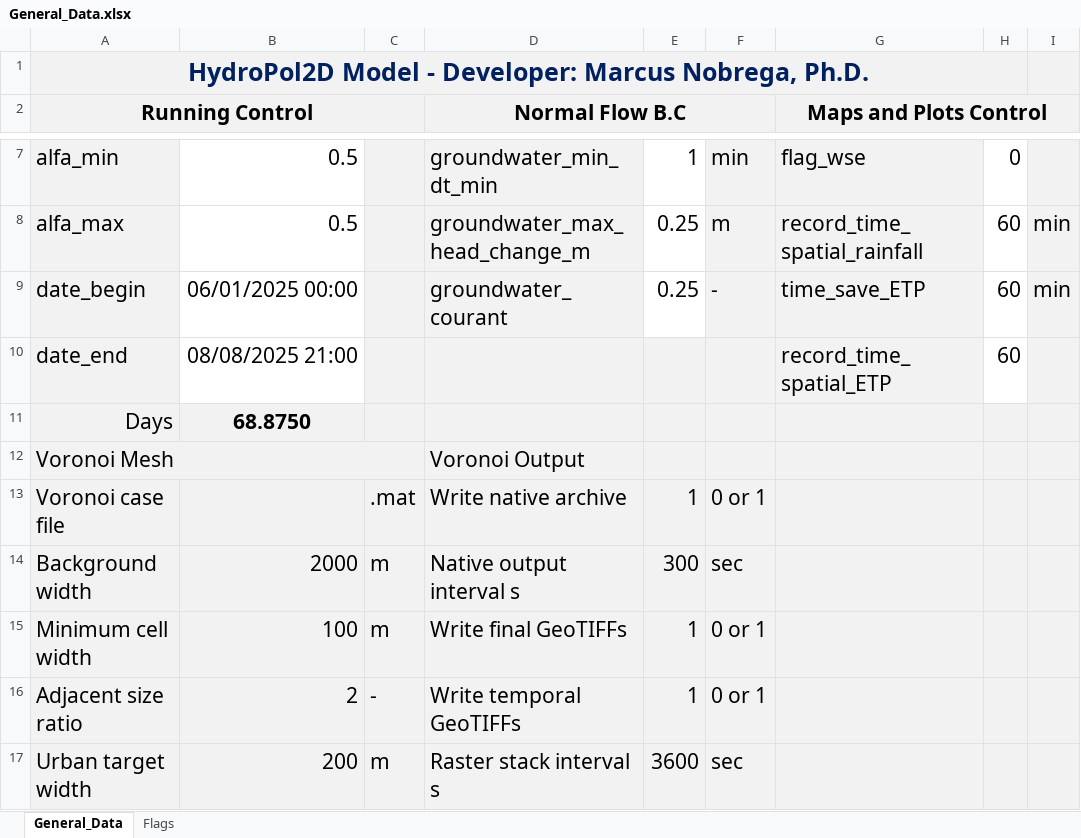
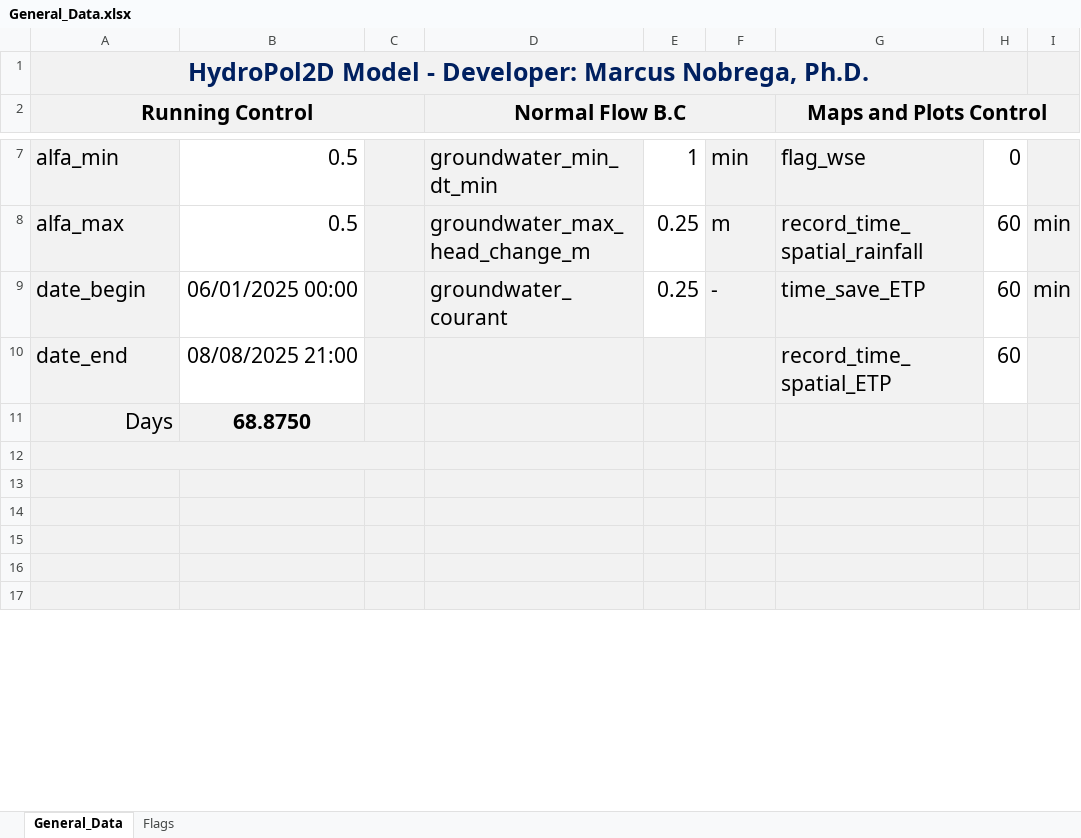
Before and after one commit to marcusnobrega-eng/HydroPol2D, an Excel workbook: Input_Data_Sheets/General_Data.xlsx, sheet General_Data, drawn as a sheet; only a part is shown, gaps mark what is left out; values as stored, in another font and other column widths than the file's, no borders; charts and pictures not drawn; the diff covers the shown part only; the diff names each change by its address in the sheet, - before the commit and + after, or states it on an @@ line.

```diff
--- a/Input_Data_Sheets/General_Data.xlsx (sheet General_Data)
+++ b/Input_Data_Sheets/General_Data.xlsx (sheet General_Data)
-A12 (Running Control): Voronoi Mesh
+A12 (Running Control): (empty)
-D12 (Normal Flow B.C): Voronoi Output
+D12 (Normal Flow B.C): (empty)
-A13 (Running Control): Voronoi case file
+A13 (Running Control): (empty)
-C13: .mat
+C13: (empty)
-D13 (Normal Flow B.C): Write native archive
+D13 (Normal Flow B.C): (empty)
-E13: 1
+E13: (empty)
-F13: 0 or 1
+F13: (empty)
-A14 (Running Control): Background width
+A14 (Running Control): (empty)
-B14: 2000
+B14: (empty)
-C14:C15: m
+C14:C15: (empty)
-D14 (Normal Flow B.C): Native output interval s
+D14 (Normal Flow B.C): (empty)
-E14: 300
+E14: (empty)
-F14: sec
+F14: (empty)
-A15 (Running Control): Minimum cell width
+A15 (Running Control): (empty)
-B15: 100
+B15: (empty)
-D15 (Normal Flow B.C): Write final GeoTIFFs
+D15 (Normal Flow B.C): (empty)
-E15:E16: 1
+E15:E16: (empty)
-F15:F16: 0 or 1
+F15:F16: (empty)
-A16 (Running Control): Adjacent size ratio
+A16 (Running Control): (empty)
-B16: 2
+B16: (empty)
-C16: -
+C16: (empty)
-D16 (Normal Flow B.C): Write temporal GeoTIFFs
+D16 (Normal Flow B.C): (empty)
-A17 (Running Control): Urban target width
+A17 (Running Control): (empty)
-B17: 200
+B17: (empty)
-C17: m
+C17: (empty)
-D17 (Normal Flow B.C): Raster stack interval s
+D17 (Normal Flow B.C): (empty)
-E17: 3600
+E17: (empty)
-F17: sec
+F17: (empty)
```
Also changed, not shown: 18 edited cells elsewhere in this sheet, sheet Flags, charts or pictures, Examples/Stanford/Input_Data_Sheets/General_Data.xlsx, Examples/Stanford/Input_Data_Sheets/LULC_parameters.xlsx, 37 other files.
